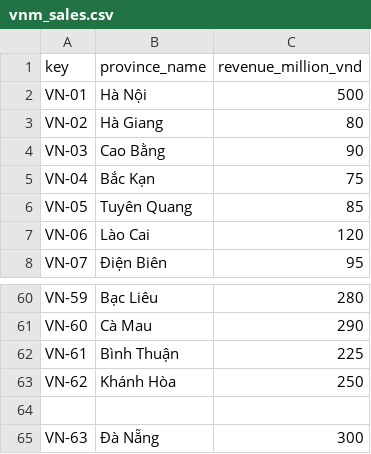
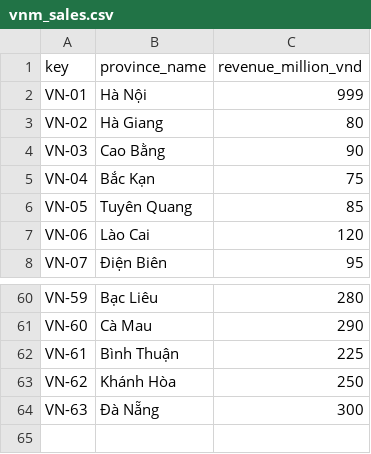
Before and after one commit to nguyenquilong/simple-micro-fe, a CSV file: vnm_sales.csv, drawn as a sheet; only a part is shown, gaps mark what is left out.

Commit message:
Update vnm_sales.csv

```diff
--- a/vnm_sales.csv
+++ b/vnm_sales.csv
@@ -1,3 +1,3 @@
 key,province_name,revenue_million_vnd
-VN-01,Hà Nội,500
+VN-01,Hà Nội,999
 VN-02,Hà Giang,80
@@ -63,3 +63,2 @@ VN-61,Bình Thuận,225
 VN-62,Khánh Hòa,250
-
 VN-63,Đà Nẵng,300
```
